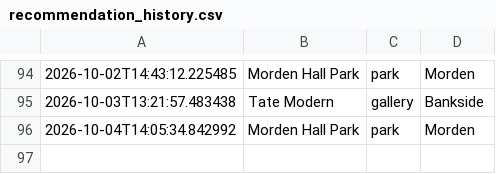
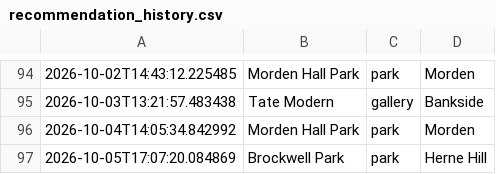
Before and after one commit to olioldfield83/ai-weather-agent, a CSV file: recommendation_history.csv, drawn as a sheet; only a part is shown, gaps mark what is left out.

```diff
--- a/recommendation_history.csv
+++ b/recommendation_history.csv
@@ -96 +96,2 @@
 2026-10-04T14:05:34.842992,Morden Hall Park,park,Morden
+2026-10-05T17:07:20.084869,Brockwell Park,park,Herne Hill
```
